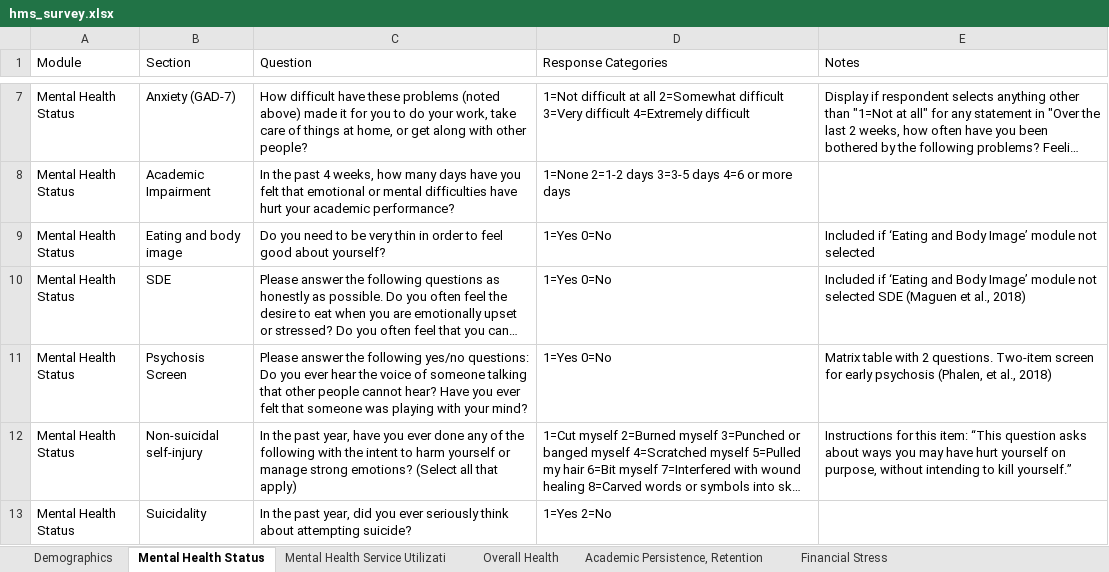
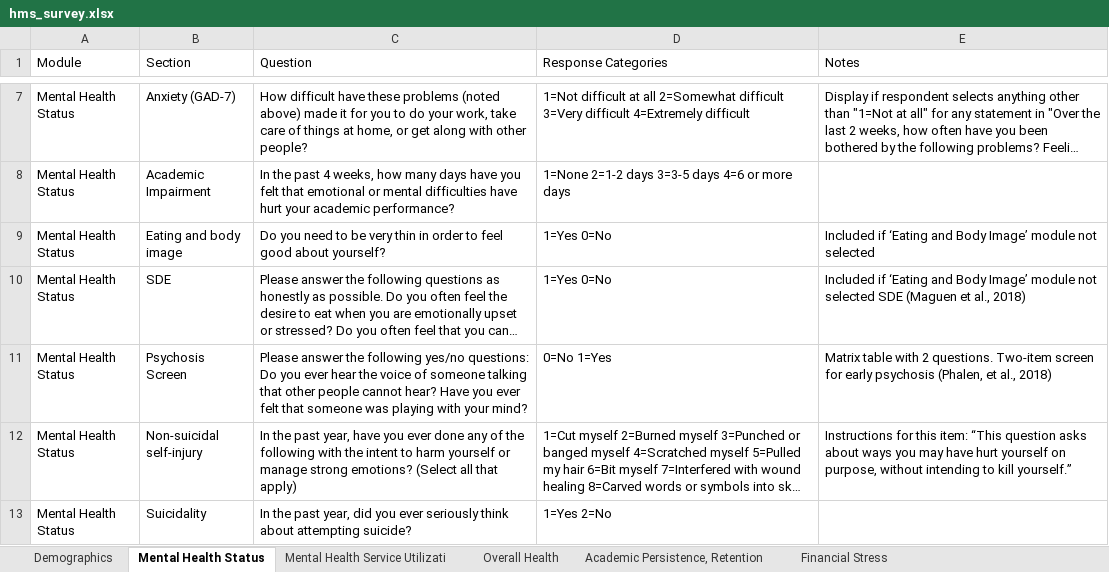
Before and after one commit to jovishacurlie22/Experiment2, an Excel workbook: SurveyQuestions/csvs/hms_survey.xlsx, sheet Mental Health Status, drawn as a sheet; only a part is shown, gaps mark what is left out; long unchanged cells end in …; values as stored, in another font and other column widths than the file's, no borders; the diff names each change by its address in the sheet, - before the commit and + after, or states it on an @@ line.

```diff
--- a/SurveyQuestions/csvs/hms_survey.xlsx (sheet Mental Health Status)
+++ b/SurveyQuestions/csvs/hms_survey.xlsx (sheet Mental Health Status)
-D11 (Response Categories): 1=Yes 0=No
+D11 (Response Categories): 0=No 1=Yes
```
Also changed, not shown: sheet Financial Stress, SurveyQuestions/outputs/MECAMH_question_score.xlsx, SurveyQuestions/outputs/MECAMH_question_score_reordered.xlsx, 4 other files.
